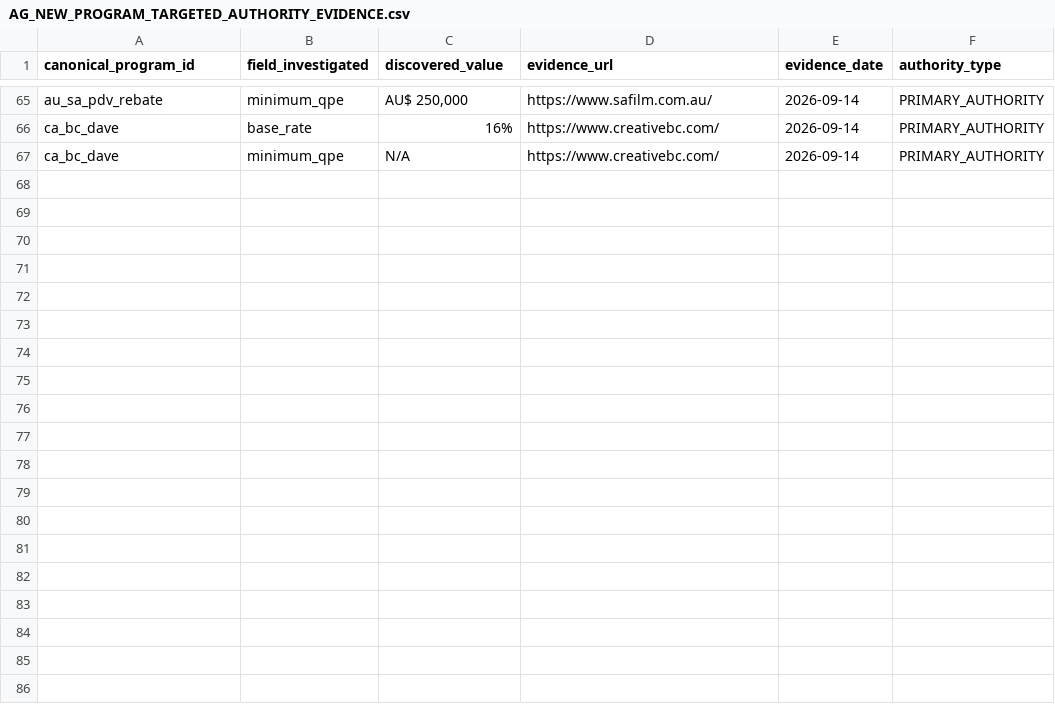
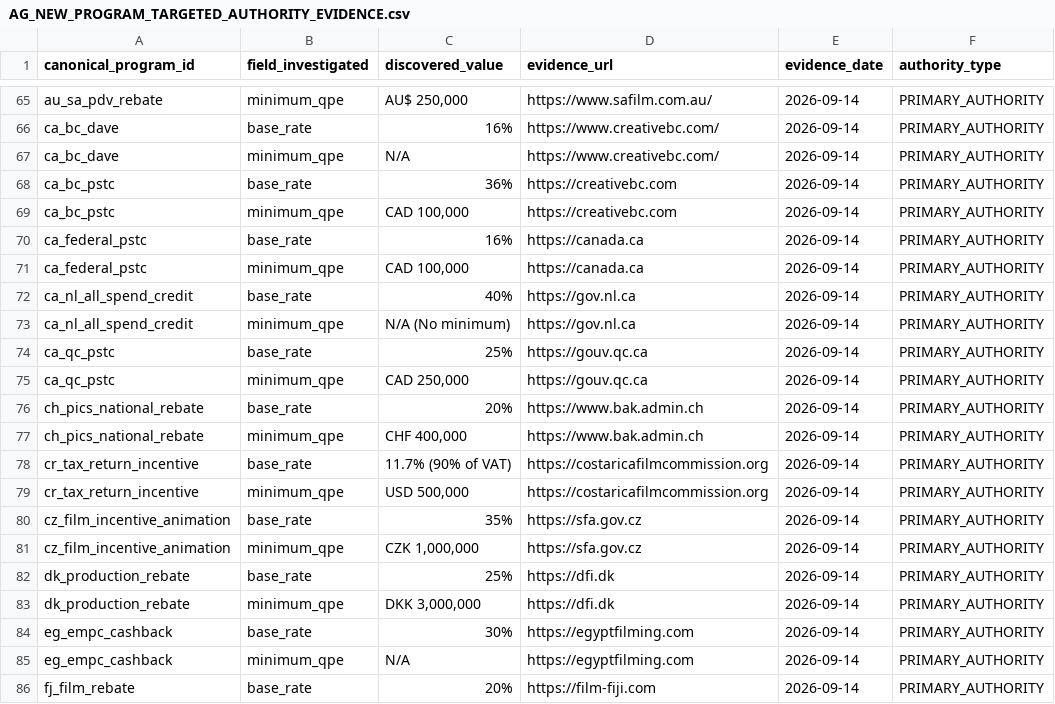
Before and after one commit to surajgohill-oss/Frametax, a CSV file: docs/validation/AG_NEW_PROGRAM_TARGETED_AUTHORITY_EVIDENCE.csv, drawn as a sheet; only a part is shown, gaps mark what is left out; the diff covers the shown part only; the diff names each change by its address in the sheet, - before the commit and + after, or states it on an @@ line.

```diff
--- a/docs/validation/AG_NEW_PROGRAM_TARGETED_AUTHORITY_EVIDENCE.csv
+++ b/docs/validation/AG_NEW_PROGRAM_TARGETED_AUTHORITY_EVIDENCE.csv
+row 68: ca_bc_pstc | base_rate | 36% | https://creativebc.com | 2026-09-14 | PRIMARY_AUTHORITY
+row 69: ca_bc_pstc | minimum_qpe | CAD 100,000 | https://creativebc.com | 2026-09-14 | PRIMARY_AUTHORITY
+row 70: ca_federal_pstc | base_rate | 16% | https://canada.ca | 2026-09-14 | PRIMARY_AUTHORITY
+row 71: ca_federal_pstc | minimum_qpe | CAD 100,000 | https://canada.ca | 2026-09-14 | PRIMARY_AUTHORITY
+row 72: ca_nl_all_spend_credit | base_rate | 40% | https://gov.nl.ca | 2026-09-14 | PRIMARY_AUTHORITY
+row 73: ca_nl_all_spend_credit | minimum_qpe | N/A (No minimum) | https://gov.nl.ca | 2026-09-14 | PRIMARY_AUTHORITY
+row 74: ca_qc_pstc | base_rate | 25% | https://gouv.qc.ca | 2026-09-14 | PRIMARY_AUTHORITY
+row 75: ca_qc_pstc | minimum_qpe | CAD 250,000 | https://gouv.qc.ca | 2026-09-14 | PRIMARY_AUTHORITY
+row 76: ch_pics_national_rebate | base_rate | 20% | https://www.bak.admin.ch | 2026-09-14 | PRIMARY_AUTHORITY
+row 77: ch_pics_national_rebate | minimum_qpe | CHF 400,000 | https://www.bak.admin.ch | 2026-09-14 | PRIMARY_AUTHORITY
+row 78: cr_tax_return_incentive | base_rate | 11.7% (90% of VAT) | https://costaricafilmcommission.org | 2026-09-14 | PRIMARY_AUTHORITY
+row 79: cr_tax_return_incentive | minimum_qpe | USD 500,000 | https://costaricafilmcommission.org | 2026-09-14 | PRIMARY_AUTHORITY
+row 80: cz_film_incentive_animation | base_rate | 35% | https://sfa.gov.cz | 2026-09-14 | PRIMARY_AUTHORITY
+row 81: cz_film_incentive_animation | minimum_qpe | CZK 1,000,000 | https://sfa.gov.cz | 2026-09-14 | PRIMARY_AUTHORITY
+row 82: dk_production_rebate | base_rate | 25% | https://dfi.dk | 2026-09-14 | PRIMARY_AUTHORITY
+row 83: dk_production_rebate | minimum_qpe | DKK 3,000,000 | https://dfi.dk | 2026-09-14 | PRIMARY_AUTHORITY
+row 84: eg_empc_cashback | base_rate | 30% | https://egyptfilming.com | 2026-09-14 | PRIMARY_AUTHORITY
+row 85: eg_empc_cashback | minimum_qpe | N/A | https://egyptfilming.com | 2026-09-14 | PRIMARY_AUTHORITY
+row 86: fj_film_rebate | base_rate | 20% | https://film-fiji.com | 2026-09-14 | PRIMARY_AUTHORITY
```
Also changed, not shown: 14 added rows elsewhere in this file, docs/validation/AG_NEW_PROGRAM_DATABASE_RUNTIME_COMPARISON.csv, docs/validation/AG_NEW_PROGRAM_EXPECTED_ECONOMICS.csv, 1 other file.
